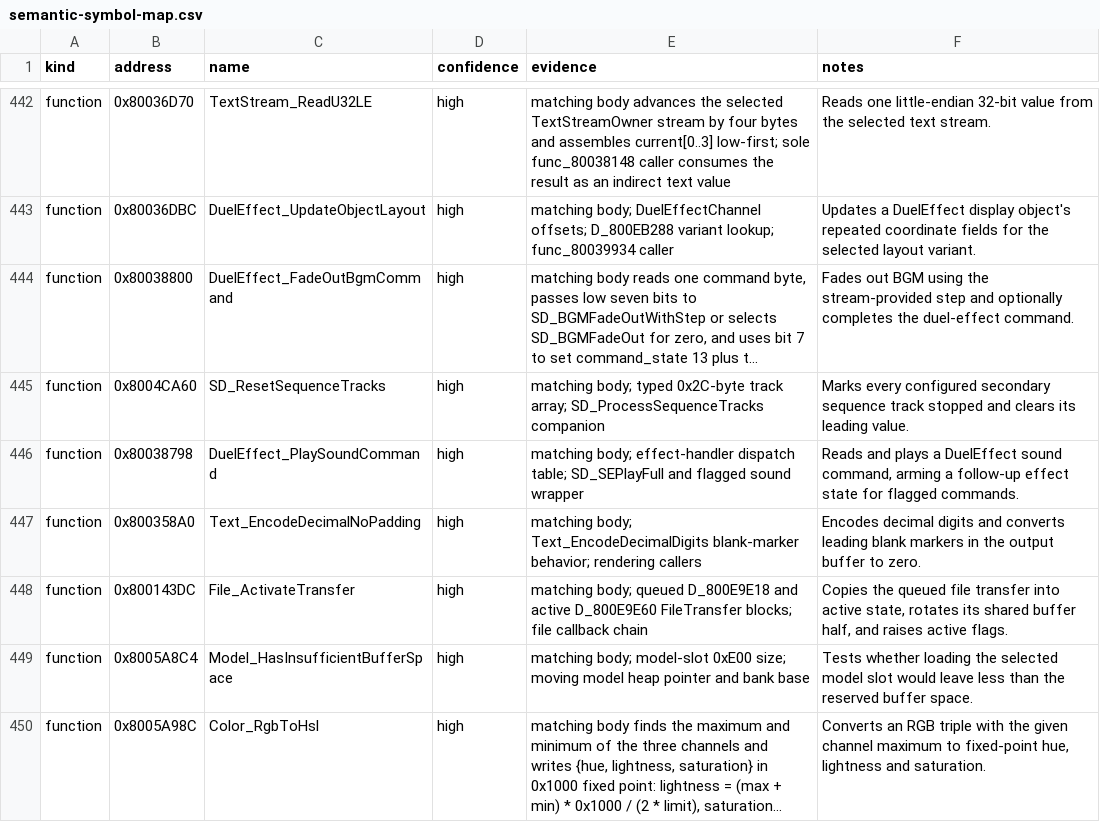
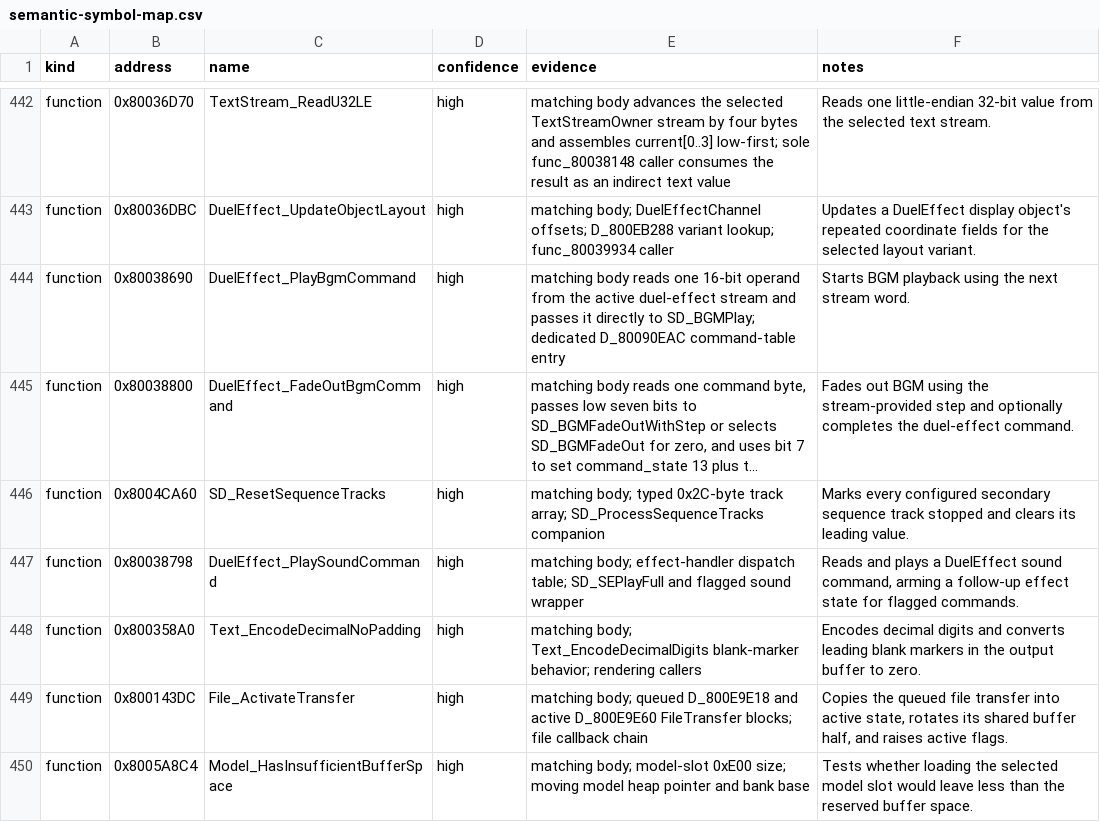
Before and after one commit to Unchiga/DecompRecomp, a CSV file: notes/semantic-symbol-map.csv, drawn as a sheet; only a part is shown, gaps mark what is left out; the shorter side is filled out with more unchanged rows; long unchanged cells end in …; the diff names each change by its address in the sheet, - before the commit and + after, or states it on an @@ line.

```diff
--- a/notes/semantic-symbol-map.csv
+++ b/notes/semantic-symbol-map.csv
+row 444: function | 0x80038690 | DuelEffect_PlayBgmCommand | high | matching body reads one 16-bit operand from the active duel-effect stream and passes it directly to SD_BGMPlay; dedicated D_80090EAC command-table entry | Starts BGM playback using the next stream word.
```
Also changed, not shown: config/slus_01411/functions.csv, 3 other files.
